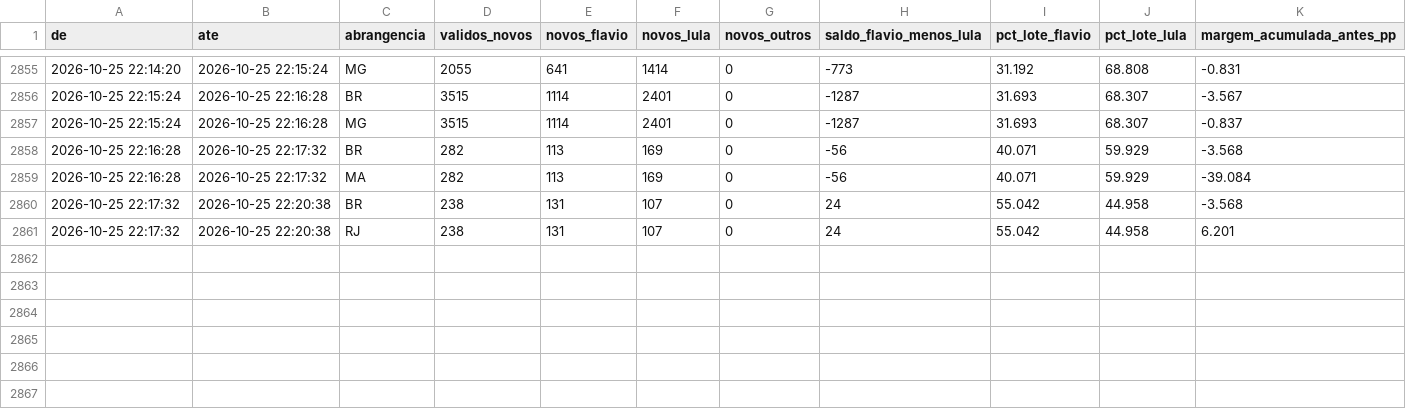
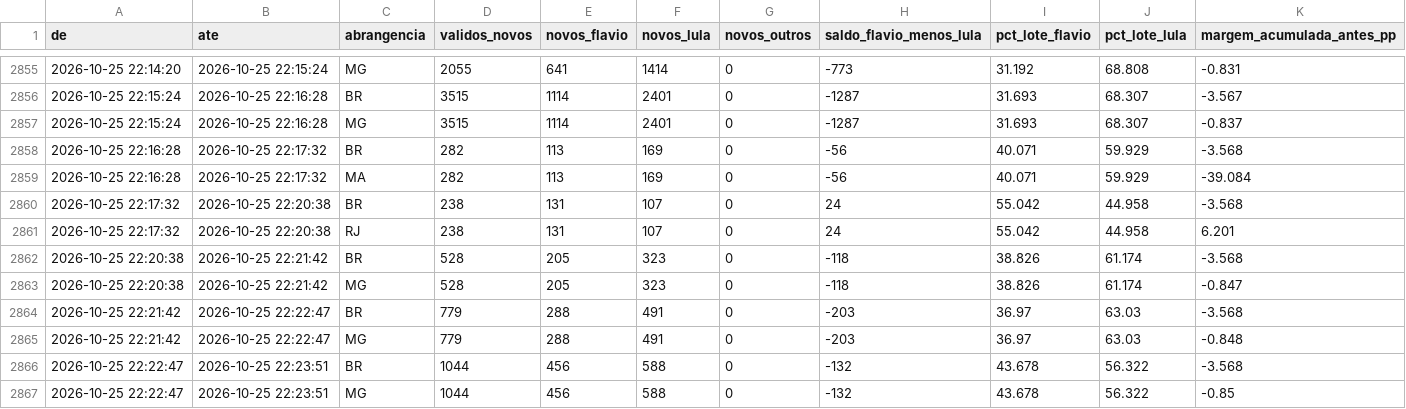
Before and after one commit to arrualuiz/noite-da-apuracao-2, a CSV file: dados/export/lotes.csv, drawn as a sheet; only a part is shown, gaps mark what is left out.

```diff
--- a/dados/export/lotes.csv
+++ b/dados/export/lotes.csv
@@ -2861 +2861,7 @@
 2026-10-25 22:17:32,2026-10-25 22:20:38,RJ,238,131,107,0,24,55.042,44.958,6.201
+2026-10-25 22:20:38,2026-10-25 22:21:42,BR,528,205,323,0,-118,38.826,61.174,-3.568
+2026-10-25 22:20:38,2026-10-25 22:21:42,MG,528,205,323,0,-118,38.826,61.174,-0.847
+2026-10-25 22:21:42,2026-10-25 22:22:47,BR,779,288,491,0,-203,36.97,63.03,-3.568
+2026-10-25 22:21:42,2026-10-25 22:22:47,MG,779,288,491,0,-203,36.97,63.03,-0.848
+2026-10-25 22:22:47,2026-10-25 22:23:51,BR,1044,456,588,0,-132,43.678,56.322,-3.568
+2026-10-25 22:22:47,2026-10-25 22:23:51,MG,1044,456,588,0,-132,43.678,56.322,-0.85
```
Also changed, not shown: dados/estados.csv, dados/export/nacional.csv, 10 other files.
